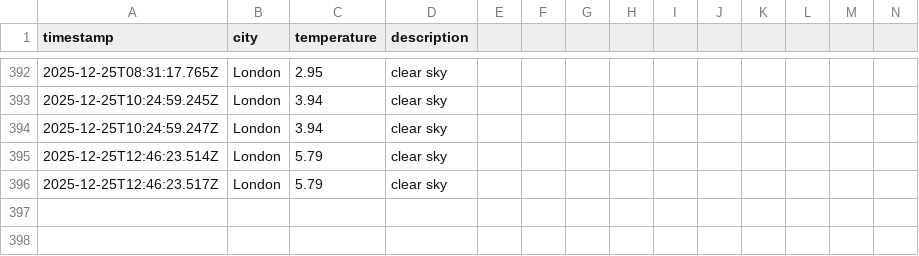
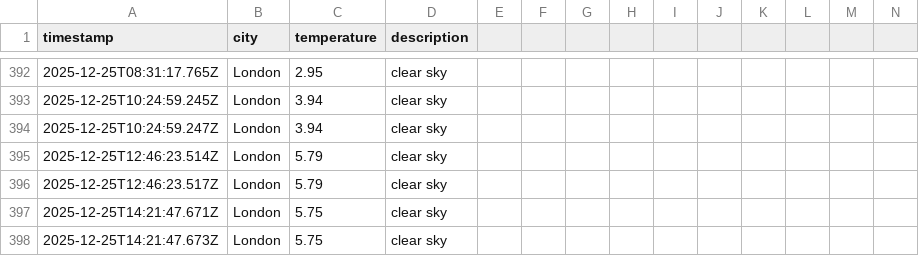
Before and after one commit to samcooper7/weather-ops-repo, a CSV file: data/weather_log.csv, drawn as a sheet; only a part is shown, gaps mark what is left out; rows hold the shown columns only; the diff names each change by its address in the sheet, - before the commit and + after, or states it on an @@ line.

```diff
--- a/data/weather_log.csv
+++ b/data/weather_log.csv
+row 397: 2025-12-25T14:21:47.671Z | London | 5.75 | clear sky
+row 398: 2025-12-25T14:21:47.673Z | London | 5.75 | clear sky
```
Also changed, not shown: 1 other file.
